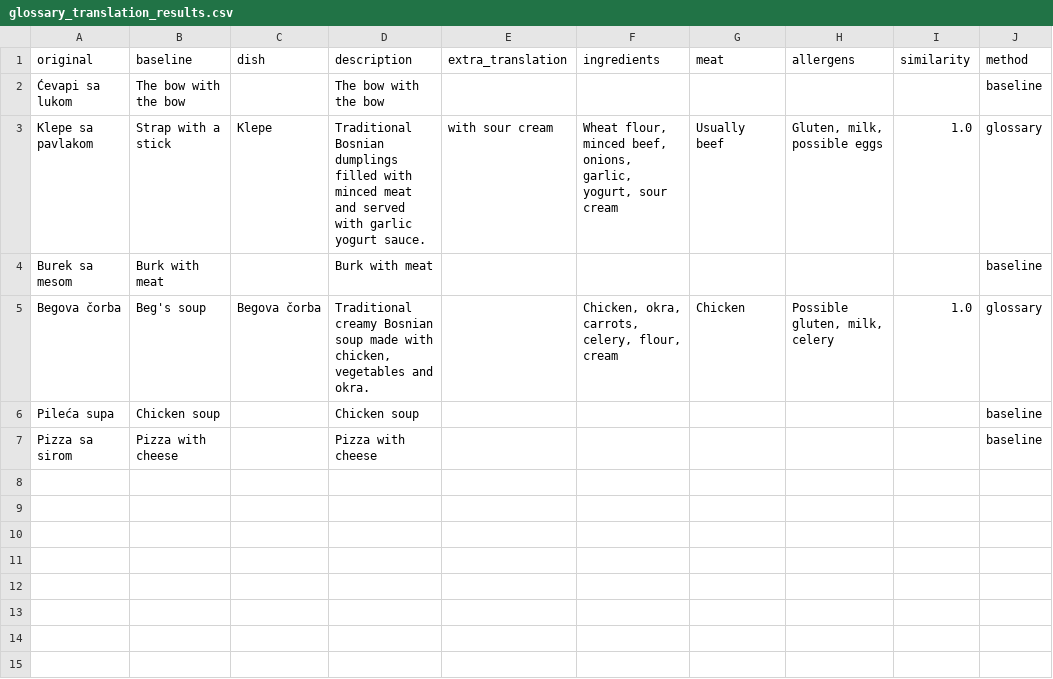
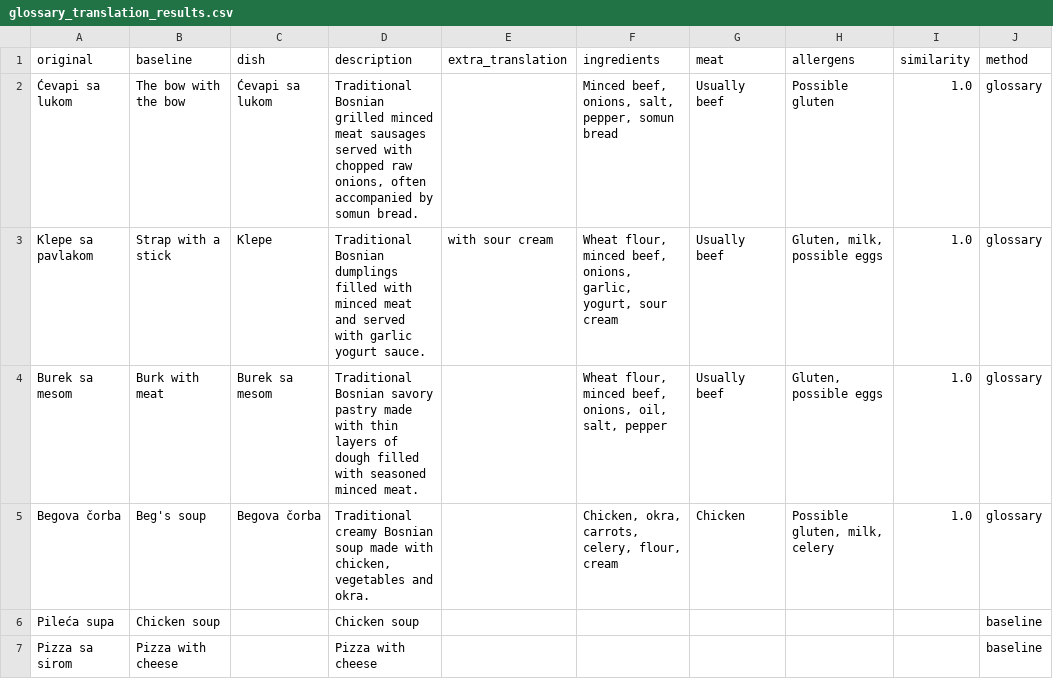
Before and after one commit to tarikvuk1/RestaurantMenuTranslator, a CSV file: glossary_translation_results.csv, drawn as a sheet.

Commit message:
Updated glossary translation results

```diff
--- a/glossary_translation_results.csv
+++ b/glossary_translation_results.csv
@@ -1,5 +1,5 @@
 original,baseline,dish,description,extra_translation,ingredients,meat,allergens,similarity,method
-Ćevapi sa lukom,The bow with the bow,,The bow with the bow,,,,,,baseline
+Ćevapi sa lukom,The bow with the bow,Ćevapi sa lukom,"Traditional Bosnian grilled minced meat sausages served with chopped raw onions, often accompanied by somun bread.",,"Minced beef, onions, salt, pepper, somun bread",Usually beef,Possible gluten,1.0,glossary
 Klepe sa pavlakom,Strap with a stick,Klepe,Traditional Bosnian dumplings filled with minced meat and served with garlic yogurt sauce.,with sour cream,"Wheat flour, minced beef, onions, garlic, yogurt, sour cream",Usually beef,"Gluten, milk, possible eggs",1.0,glossary
-Burek sa mesom,Burk with meat,,Burk with meat,,,,,,baseline
+Burek sa mesom,Burk with meat,Burek sa mesom,Traditional Bosnian savory pastry made with thin layers of dough filled with seasoned minced meat.,,"Wheat flour, minced beef, onions, oil, salt, pepper",Usually beef,"Gluten, possible eggs",1.0,glossary
 Begova čorba,Beg's soup,Begova čorba,"Traditional creamy Bosnian soup made with chicken, vegetables and okra.",,"Chicken, okra, carrots, celery, flour, cream",Chicken,"Possible gluten, milk, celery",1.0,glossary
```
Also changed, not shown: 1 other file.
